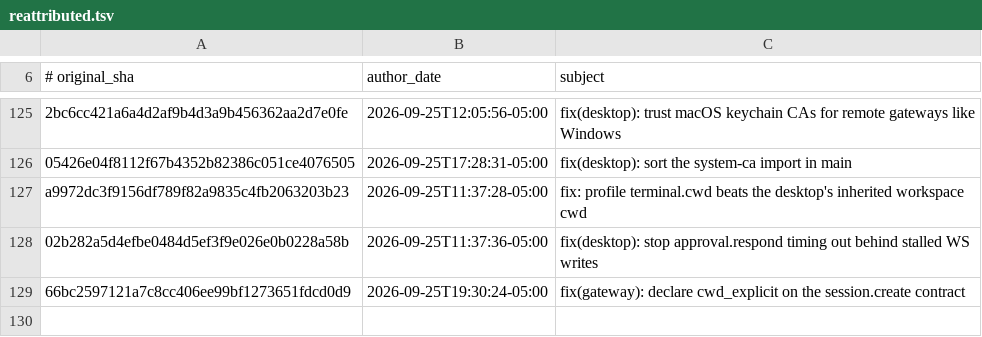
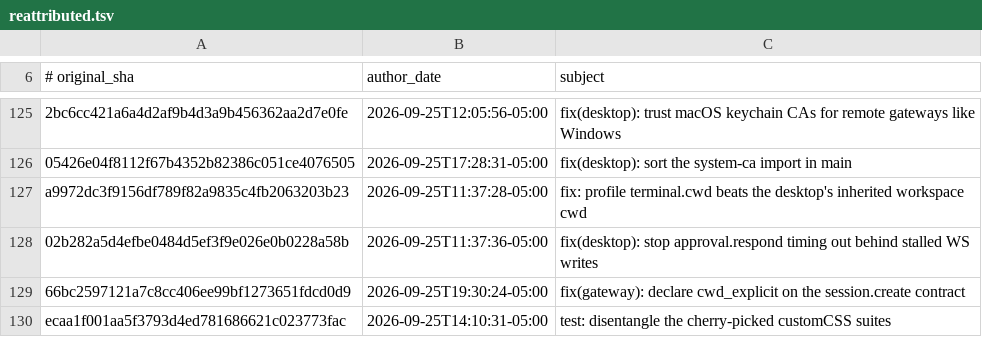
Before and after one commit to AdamRohdiHusni/hermes-agent, a TSV file: contributors/reattributed.tsv, drawn as a sheet; only a part is shown, gaps mark what is left out; the diff names each change by its address in the sheet, - before the commit and + after, or states it on an @@ line.

Commit message:
chore(attribution): re-attribute ecaa1f001a to OutThisLife
Original: ecaa1f001aa5f3793d4ed781686621c023773fac
Subject:  test: disentangle the cherry-picked customCSS suites

The original commit was authored as `Hermes Agent <agent@hermes.local>`,
an unverifiable address, so GitHub credited it to no one. This commit
restores attribution to its author; it changes no code.

Re-attributes: ecaa1f001aa5f3793d4ed781686621c023773fac

```diff
--- a/contributors/reattributed.tsv
+++ b/contributors/reattributed.tsv
+row 130: ecaa1f001aa5f3793d4ed781686621c023773fac | 2026-09-25T14:10:31-05:00 | test: disentangle the cherry-picked customCSS suites
```
